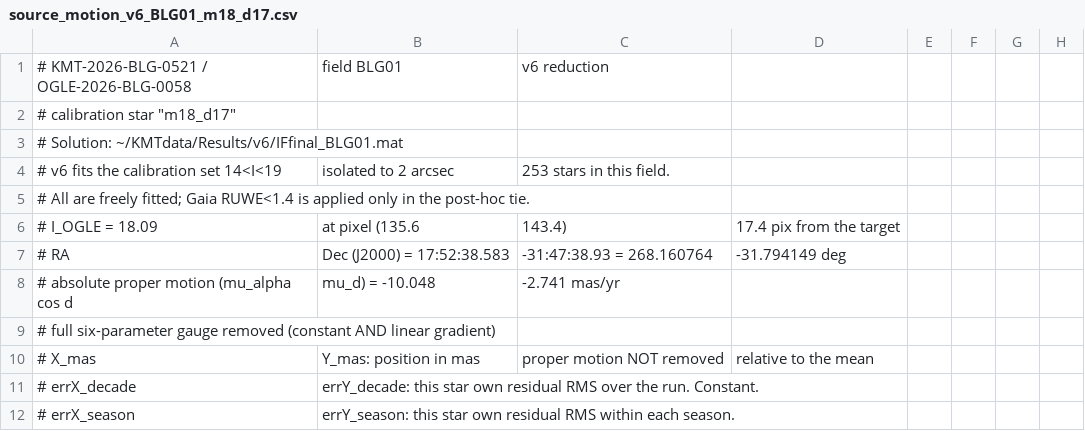
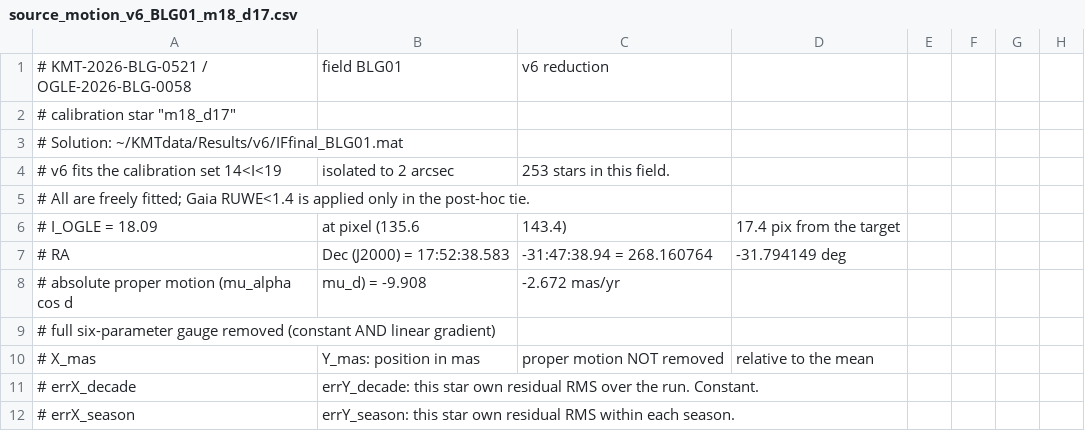
Before and after one commit to noamse/Lizoo, a CSV file: doc/source_motion_v6_BLG01_m18_d17.csv, drawn as a sheet; only a part is shown.

Commit message:
adopt the 15<I<17 Gaia tie set and rebuild everything from it
The solution is unchanged; only the tie differs. It is now fitted on stars
passing RUWE<1.4 AND 15<I<17 -- 118 and 90 of them -- and applied to all
sources.

Evaluated on the same test set, all RUWE-clean stars, the magnitude cut does
not improve the proper-motion agreement: 0.979/0.664 -> 1.022/0.640 (BLG41)
and 1.003/0.697 -> 1.055/0.669 (BLG01), a few per cent either way. The report
says so and explains it: the narrower set is better measured per star, 0.57
against 0.98 mas/yr, and determines the gauge slightly better, 0.053 against
0.066, but the gauge is under 1% of the total variance, so the tie was never
the limiting term.

What it does improve is the positional map, 35.1 -> 23.4 mas and 37.1 -> 22.1,
which is why the cut is kept.

Target proper motion becomes -1.937+-0.335 / -7.140+-0.360 (BLG41) and
-1.658+-0.256 / -7.089+-0.377 (BLG01); the fields agree to 0.66 and 0.10
sigma. All 23 figures and 14 CSVs regenerated against the adopted tie; the
previous constant-only tie is kept as Tie_constantOnly_<field>.mat.

```diff
--- a/doc/source_motion_v6_BLG01_m18_d17.csv
+++ b/doc/source_motion_v6_BLG01_m18_d17.csv
@@ -6,4 +6,4 @@
 # I_OGLE = 18.09, at pixel (135.6, 143.4), 17.4 pix from the target
-# RA, Dec (J2000) = 17:52:38.583 , -31:47:38.93  =  268.160764 , -31.794149 deg
-# absolute proper motion (mu_alpha cos d, mu_d) = -10.048, -2.741 mas/yr
+# RA, Dec (J2000) = 17:52:38.583 , -31:47:38.94  =  268.160764 , -31.794149 deg
+# absolute proper motion (mu_alpha cos d, mu_d) = -9.908, -2.672 mas/yr
 #   full six-parameter gauge removed (constant AND linear gradient)
```
Also changed, not shown: doc/source_motion_v6_BLG01.csv, doc/source_motion_v6_BLG01_m16_d24.csv, 35 other files.
